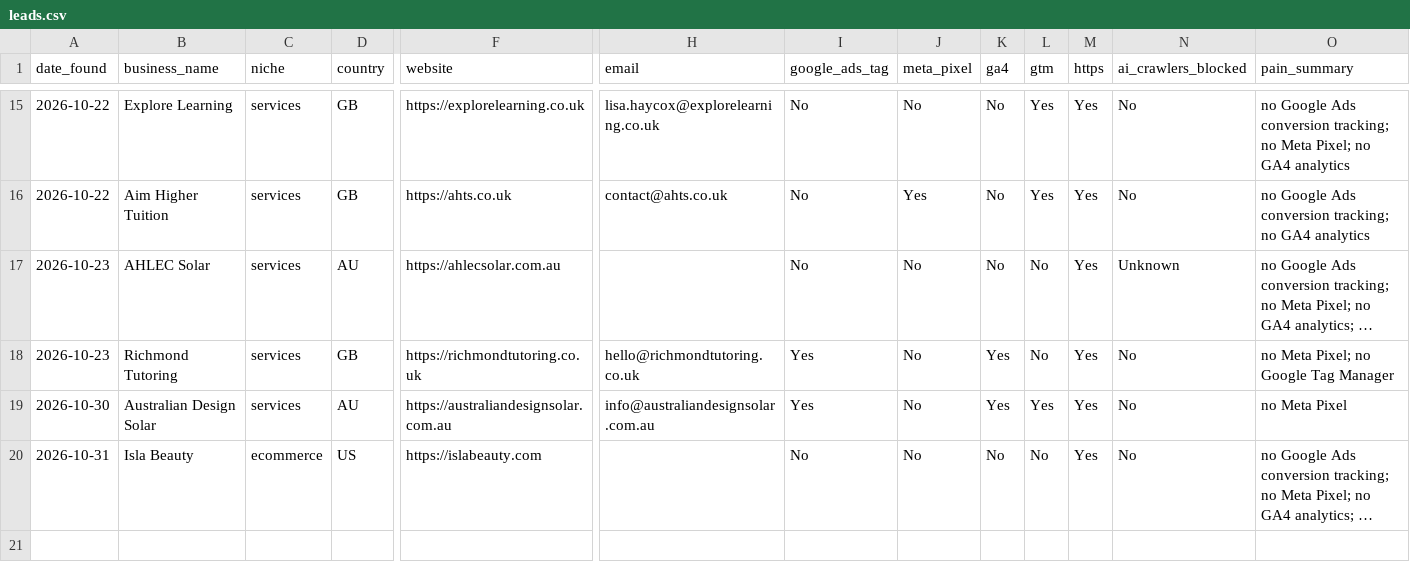
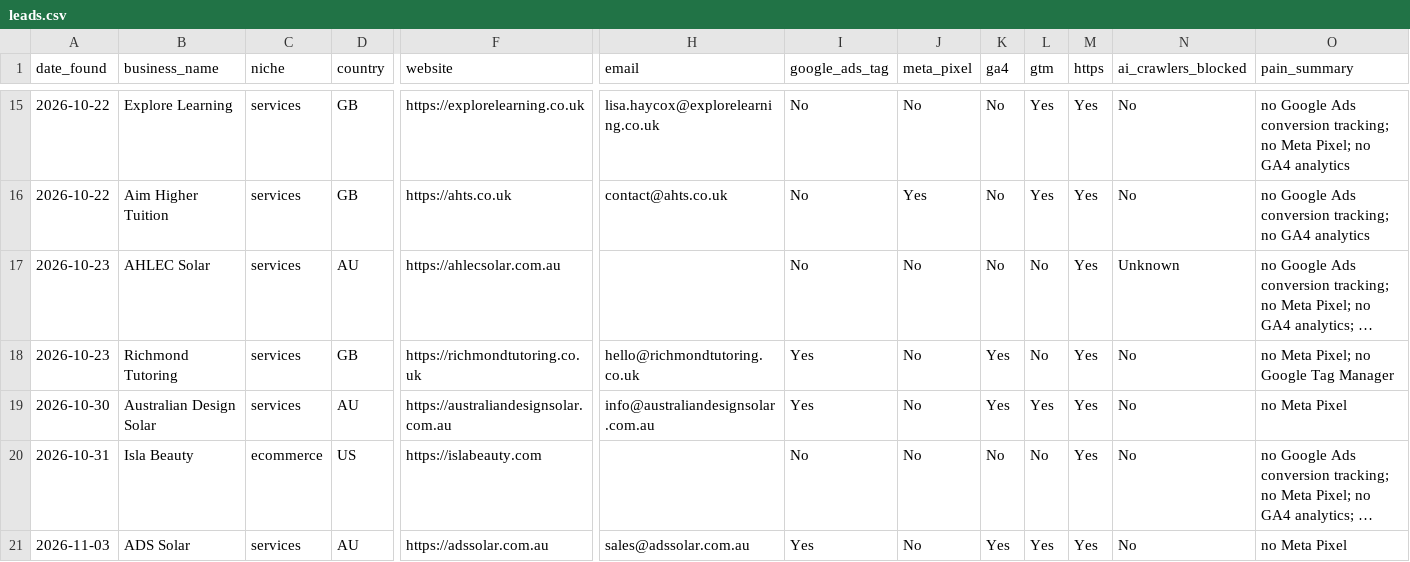
Before and after one commit to israrahmadengr-blip/israragent, a CSV file: data/leads.csv, drawn as a sheet; only a part is shown, gaps mark what is left out; long unchanged cells end in …; rows hold the shown columns only; the diff names each change by its address in the sheet, - before the commit and + after, or states it on an @@ line.

Commit message:
Daily lead run: 2026-11-03

```diff
--- a/data/leads.csv
+++ b/data/leads.csv
+row 21: 2026-11-03 | ADS Solar | services | AU | https://adssolar.com.au | sales@adssolar.com.au | Yes | No | Yes | Yes | Yes | No | no Meta Pixel
```
Also changed, not shown: 1 other file.
